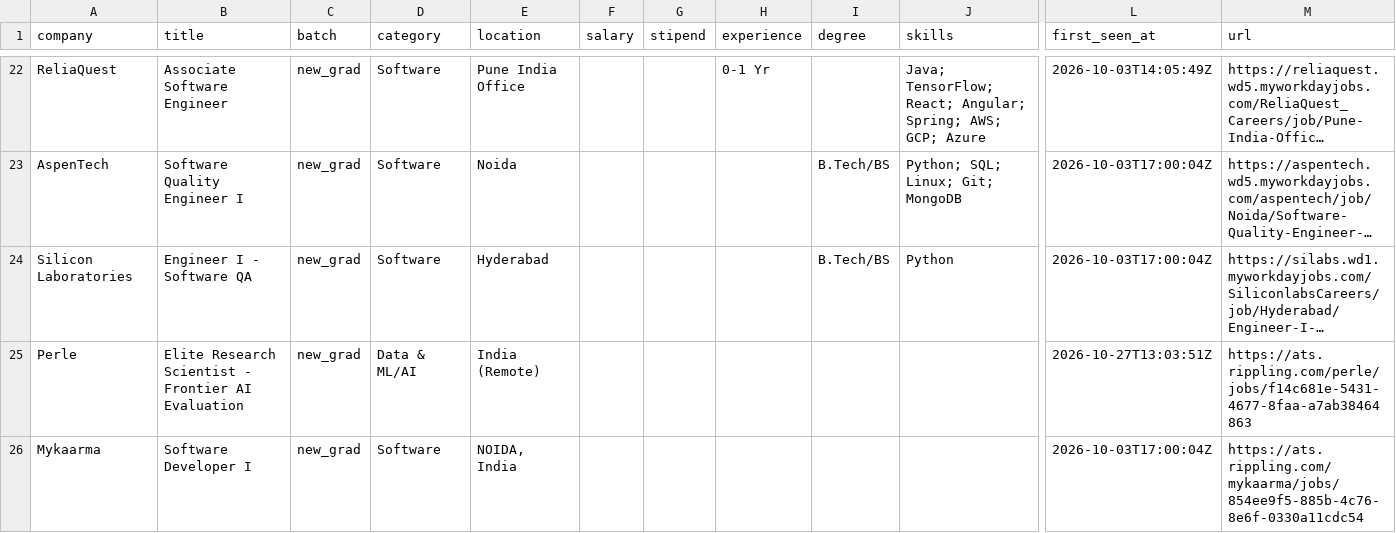
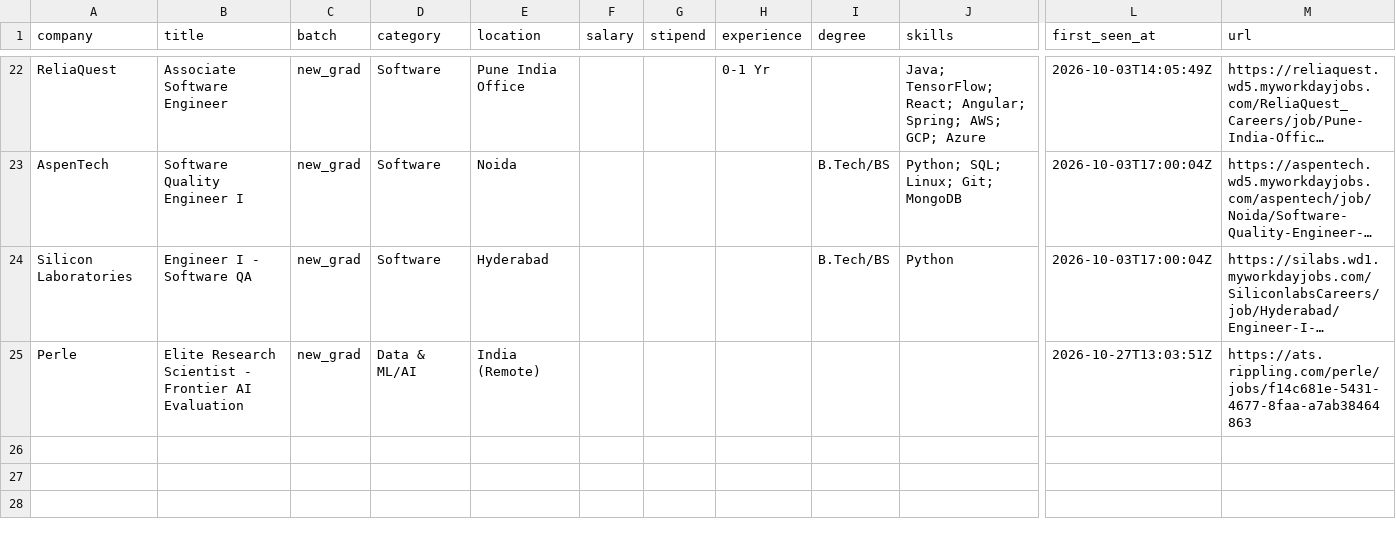
Before and after one commit to Rohan-droid7/jobs-fresher-india, a CSV file: data/jobs.csv, drawn as a sheet; only a part is shown, gaps mark what is left out; long unchanged cells end in …; rows hold the shown columns only; the diff names each change by its address in the sheet, - before the commit and + after, or states it on an @@ line.

```diff
--- a/data/jobs.csv
+++ b/data/jobs.csv
-row 26: Mykaarma | Software Developer I | new_grad | Software | NOIDA, India |  |  |  |  |  | 2026-10-03T17:00:04Z | https://ats.rippling.com/mykaarma/jobs/854ee9f5-885b-4c76-8e6f-0330a11cdc54
```
Also changed, not shown: 12 other files.
